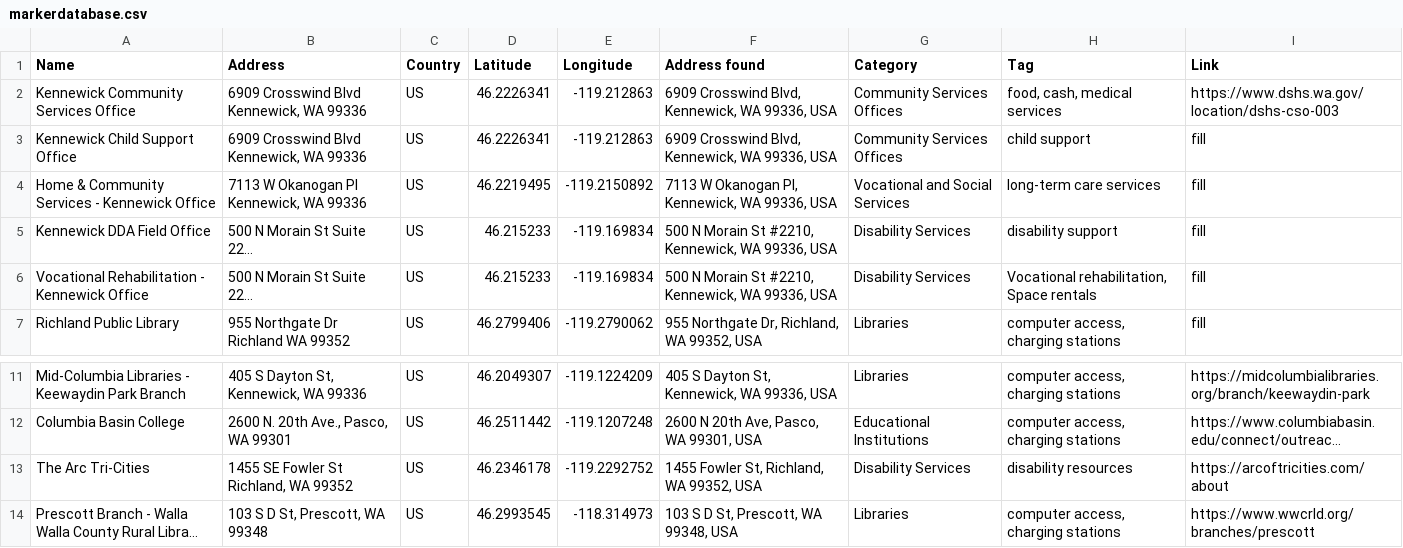
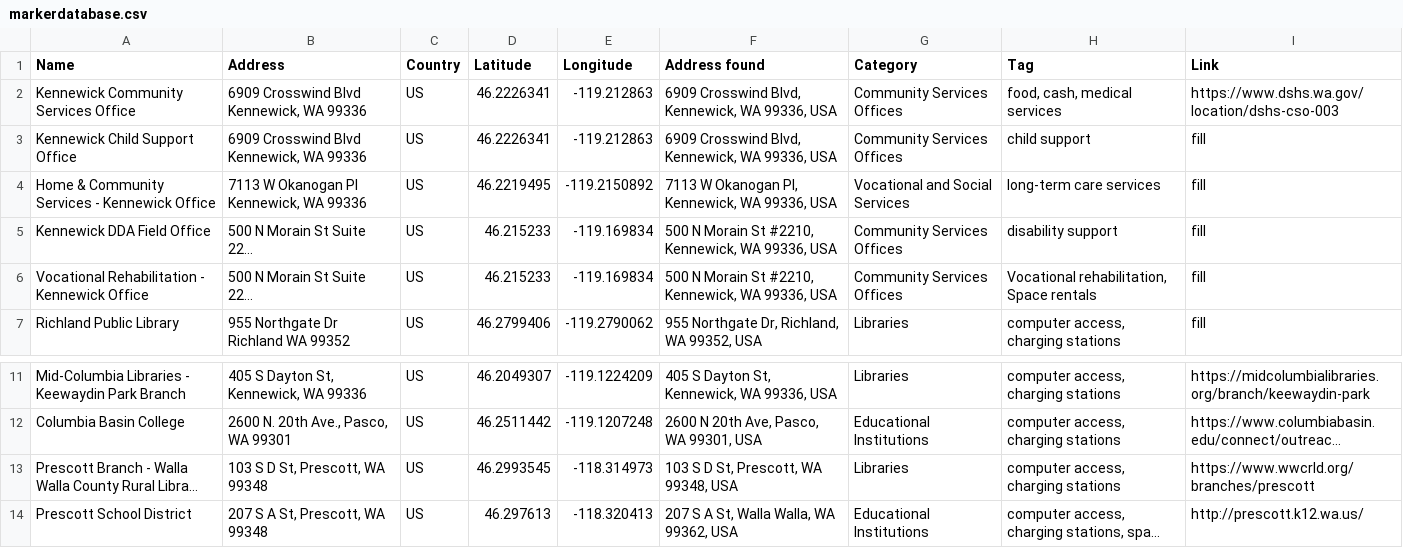
Before and after one commit to naishm-2029234/equitylink, a CSV file: equityapp/src/components/markerdatabase.csv, drawn as a sheet; only a part is shown, gaps mark what is left out; the shorter side is filled out with more unchanged rows; long unchanged cells end in …; ↵ is a line break in a cell; the diff names each change by its address in the sheet, - before the commit and + after, or states it on an @@ line.

```diff
--- a/equityapp/src/components/markerdatabase.csv
+++ b/equityapp/src/components/markerdatabase.csv
-G5:G6 (Category): Disability Services
+G5:G6 (Category): Community Services Offices
-row 13: The Arc Tri-Cities | 1455 SE Fowler St ↵ Richland, WA 99352 | US | 46.2346178 | -119.2292752 | 1455 Fowler St, Richland, WA 99352, USA | Disability Services | disability resources | https://arcoftricities.com/about
```
Also changed, not shown: 4 other files.
